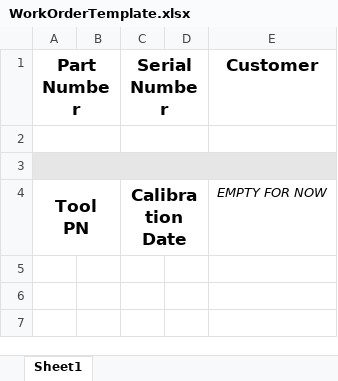
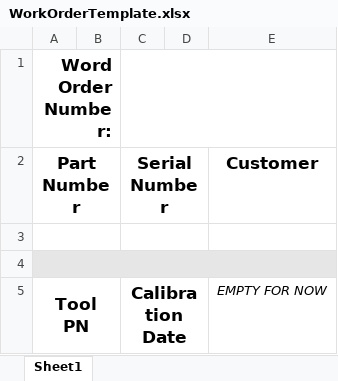
Before and after one commit to justbytes/tool_managment_controller, an Excel workbook: ExcelArchive/template/WorkOrderTemplate.xlsx, sheet Sheet1, drawn as a sheet; values as stored, in another font and other column widths than the file's, no borders; the diff names each change by its address in the sheet, - before the commit and + after, or states it on an @@ line.

Commit message:
successfully generate wo and create excel file

```diff
--- a/ExcelArchive/template/WorkOrderTemplate.xlsx (sheet Sheet1)
+++ b/ExcelArchive/template/WorkOrderTemplate.xlsx (sheet Sheet1)
+row 1: Word Order Number:
```
Also changed, not shown: 10 other files.
